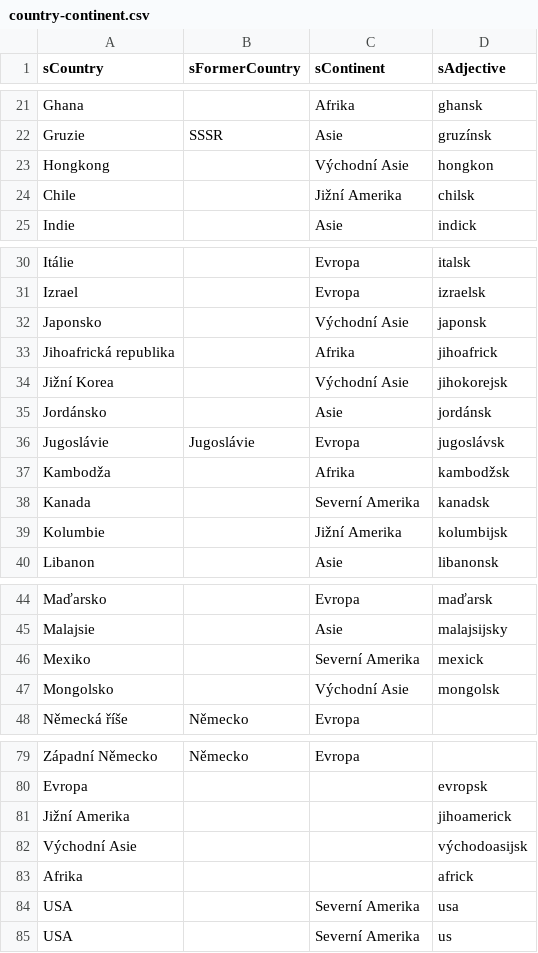
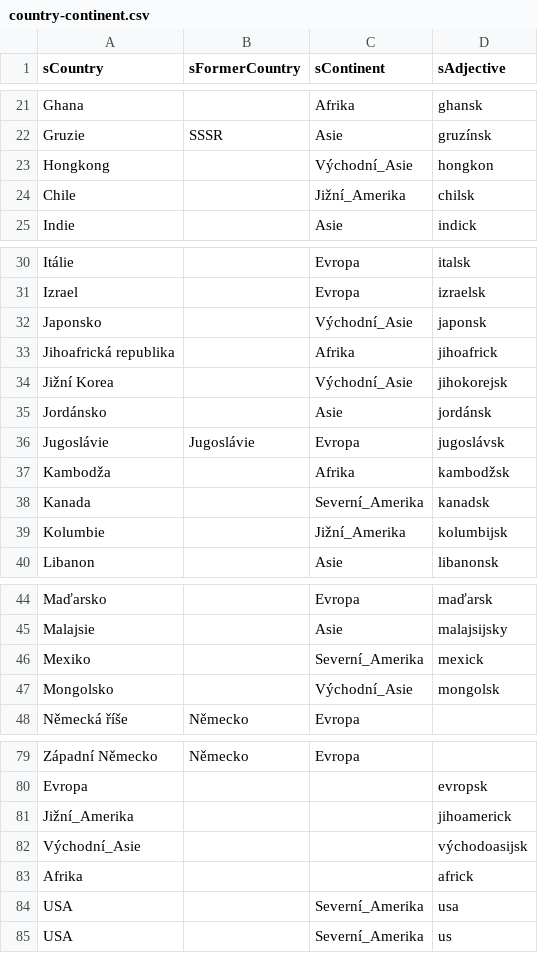
Before and after one commit to jaroslavjerhot/movieNite.online, a CSV file: data/country-continent.csv, drawn as a sheet; only a part is shown, gaps mark what is left out; the diff covers the shown part only.

Commit message:
underline in continent

```diff
--- a/data/country-continent.csv
+++ b/data/country-continent.csv
@@ -22,4 +22,4 @@ Ghana;;Afrika;ghansk
 Gruzie;SSSR;Asie;gruzínsk
-Hongkong;;Východní Asie;hongkon
-Chile;;Jižní Amerika;chilsk
+Hongkong;;Východní_Asie;hongkon
+Chile;;Jižní_Amerika;chilsk
 Indie;;Asie;indick
@@ -31,5 +31,5 @@ Itálie;;Evropa;italsk
 Izrael;;Evropa;izraelsk
-Japonsko;;Východní Asie;japonsk
+Japonsko;;Východní_Asie;japonsk
 Jihoafrická republika;;Afrika;jihoafrick
-Jižní Korea;;Východní Asie;jihokorejsk
+Jižní Korea;;Východní_Asie;jihokorejsk
 Jordánsko;;Asie;jordánsk
@@ -37,4 +37,4 @@ Jugoslávie;Jugoslávie;Evropa;jugoslávsk
 Kambodža;;Afrika;kambodžsk
-Kanada;;Severní Amerika;kanadsk
-Kolumbie;;Jižní Amerika;kolumbijsk
+Kanada;;Severní_Amerika;kanadsk
+Kolumbie;;Jižní_Amerika;kolumbijsk
 Libanon;;Asie;libanonsk
@@ -45,4 +45,4 @@ Maďarsko;;Evropa;maďarsk
 Malajsie;;Asie;malajsijsky
-Mexiko;;Severní Amerika;mexick
-Mongolsko;;Východní Asie;mongolsk
+Mexiko;;Severní_Amerika;mexick
+Mongolsko;;Východní_Asie;mongolsk
 Německá říše;Německo;Evropa;
@@ -80,6 +80,6 @@ Západní Německo;Německo;Evropa;
 Evropa;;;evropsk
-Jižní Amerika;;;jihoamerick
-Východní Asie;;;východoasijsk
+Jižní_Amerika;;;jihoamerick
+Východní_Asie;;;východoasijsk
 Afrika;;;africk
-USA;;Severní Amerika;usa
-USA;;Severní Amerika;us
+USA;;Severní_Amerika;usa
+USA;;Severní_Amerika;us
```
Also changed, not shown: 7 edited cells elsewhere in this file, 2 other files.
